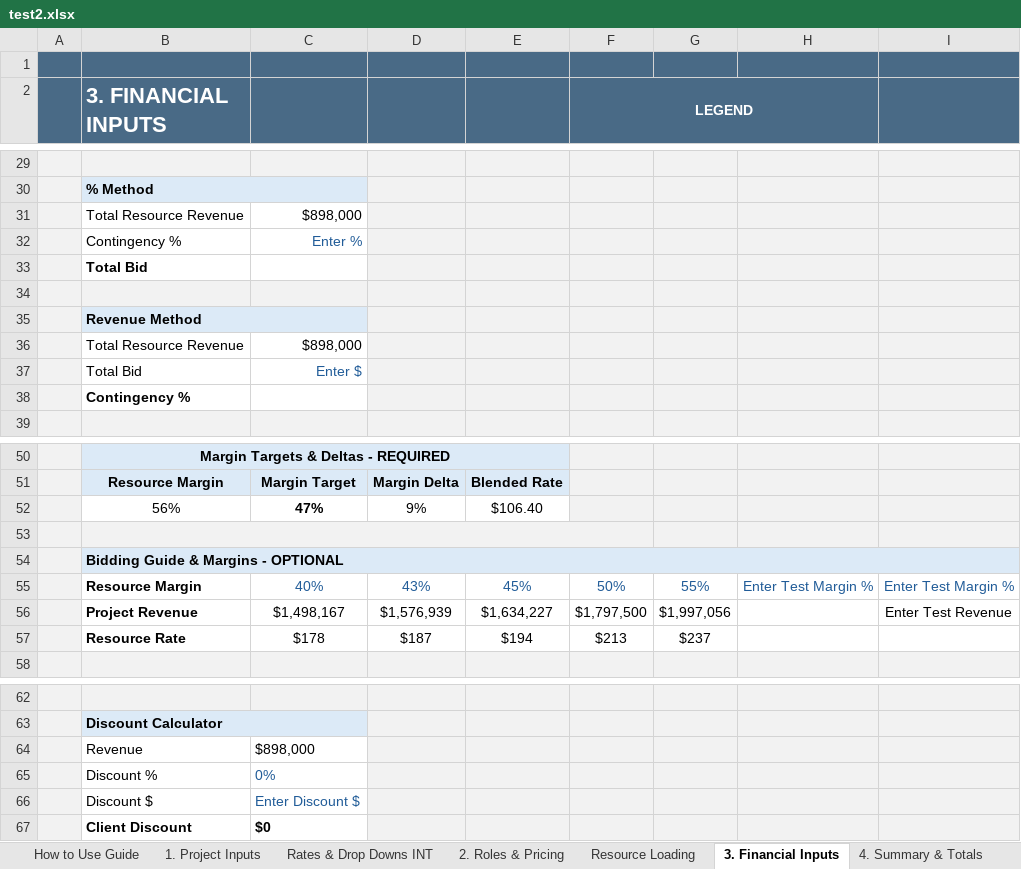
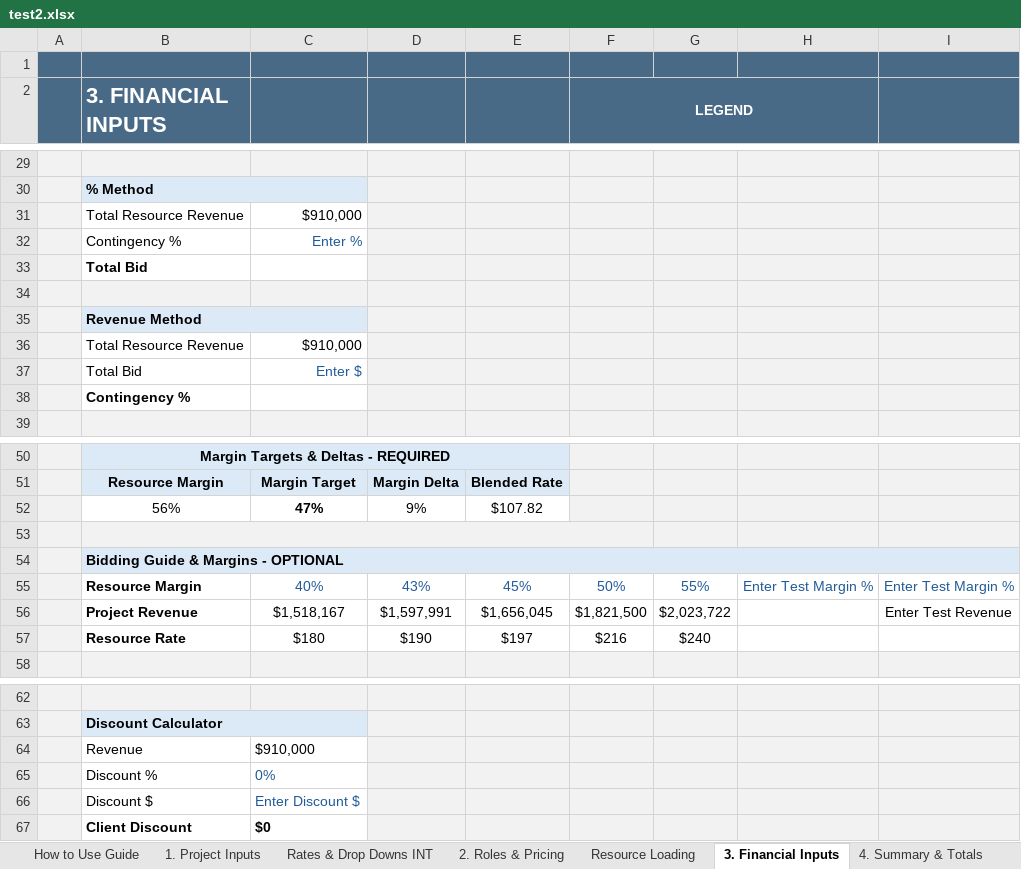
Before and after one commit to darvi-sunny/Test-Download, an Excel workbook: test2.xlsx, sheet 3. Financial Inputs, drawn as a sheet; only a part is shown, gaps mark what is left out; values as stored, in another font and other column widths than the file's, no borders; conditional formats not drawn; removed rows and columns are numbered as before the commit, all else as after; the diff names each change by its address in the sheet, - before the commit and + after, or states it on an @@ line.

```diff
--- a/test2.xlsx (sheet 3. Financial Inputs)
+++ b/test2.xlsx (sheet 3. Financial Inputs)
-C31: $898,000
+C31: $910,000
-C36: $898,000
+C36: $910,000
-E52: $106.40
+E52: $107.82
-row 56:  | Project Revenue | $1,498,167 | $1,576,939 | $1,634,227 | $1,797,500 | $1,997,056 |  | Enter Test Revenue
-row 57:  | Resource Rate | $178 | $187 | $194 | $213 | $237
+row 56:  | Project Revenue | $1,518,167 | $1,597,991 | $1,656,045 | $1,821,500 | $2,023,722 |  | Enter Test Revenue
+row 57:  | Resource Rate | $180 | $190 | $197 | $216 | $240
-C64: $898,000
+C64: $910,000
```
Also changed, not shown: sheet Resource Loading, sheet 2. Roles & Pricing, sheet 4. Summary & Totals, sheet Optional Pricing Scenarios Eval, sheet 6. Commercial Review, sheet 1. Project Inputs, 1 more sheet, hidden cells.
